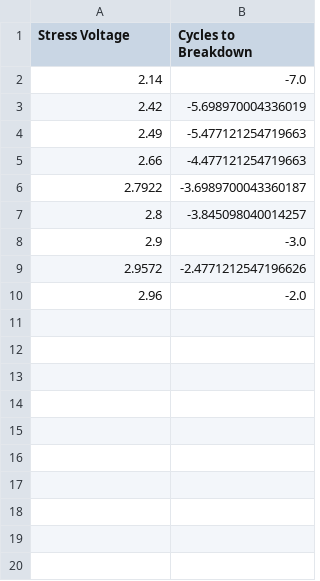
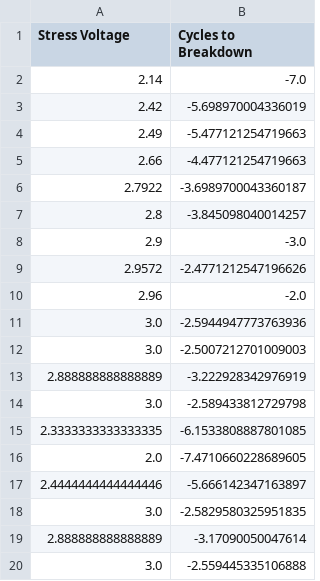
Before and after one commit to niladridas/Semiconductor, a CSV file: Data/Cbd_vs_Stress_Voltage_Data.csv, drawn as a sheet; the diff names each change by its address in the sheet, - before the commit and + after, or states it on an @@ line.

```diff
--- a/Data/Cbd_vs_Stress_Voltage_Data.csv
+++ b/Data/Cbd_vs_Stress_Voltage_Data.csv
+row 11: 3.0 | -2.5944947773763936
+row 12: 3.0 | -2.5007212701009003
+row 13: 2.888888888888889 | -3.222928342976919
+row 14: 3.0 | -2.589433812729798
+row 15: 2.3333333333333335 | -6.1533808887801085
+row 16: 2.0 | -7.4710660228689605
+row 17: 2.4444444444444446 | -5.666142347163897
+row 18: 3.0 | -2.5829580325951835
+row 19: 2.888888888888889 | -3.17090050047614
+row 20: 3.0 | -2.559445335106888
```
Also changed, not shown: 1 other file.
